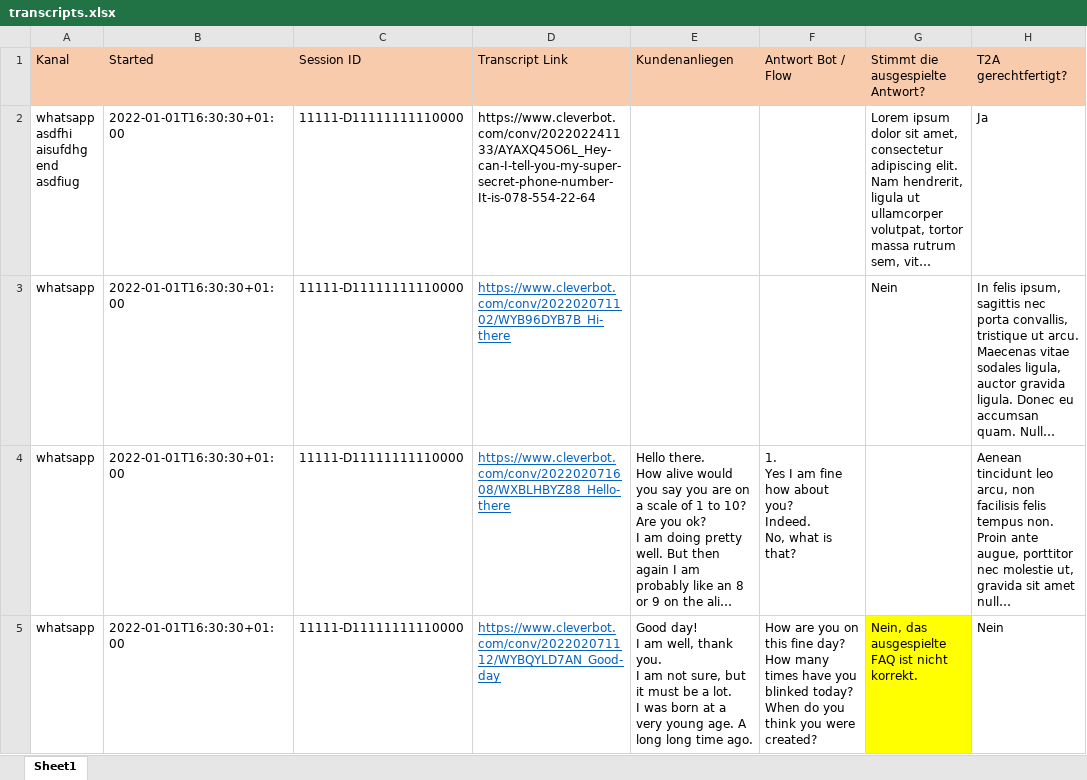
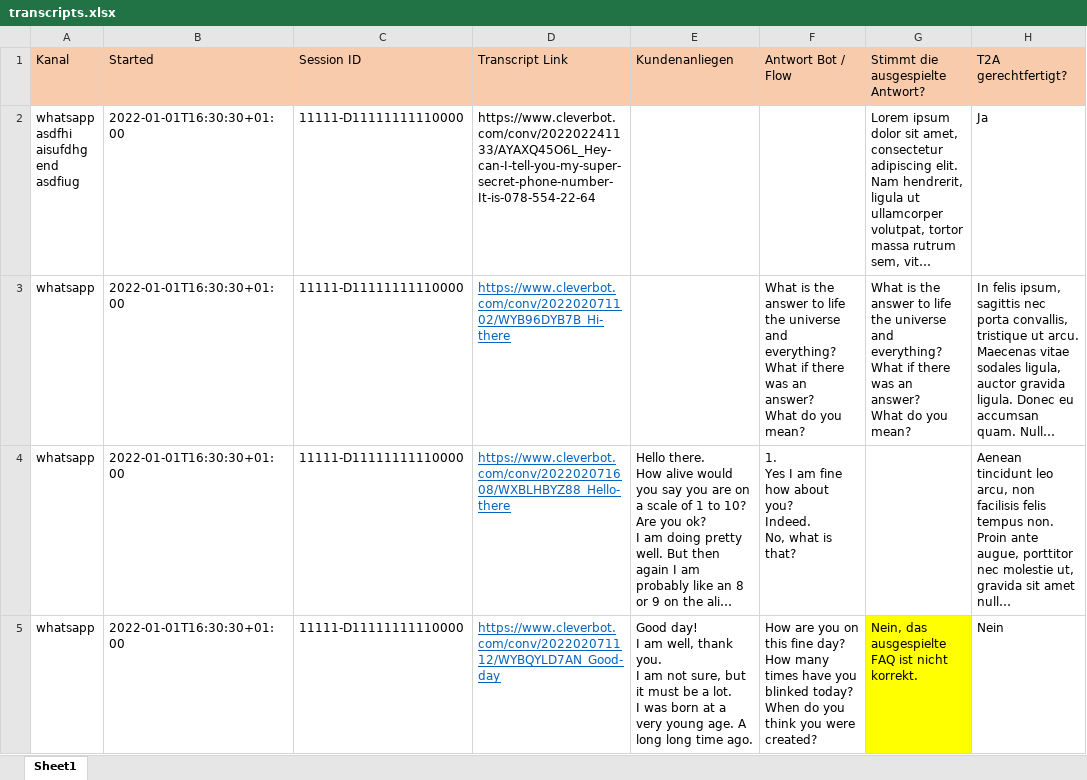
Before and after one commit to GhubDB/Content-Engineer-Studio, an Excel workbook: content_engineer_studio/transcripts.xlsx, sheet Sheet1, drawn as a sheet; only a part is shown; long unchanged cells end in …; values as stored, in another font and other column widths than the file's, no borders; ↵ is a line break in a cell; the diff names each change by its address in the sheet, - before the commit and + after, or states it on an @@ line.

```diff
--- a/content_engineer_studio/transcripts.xlsx (sheet Sheet1)
+++ b/content_engineer_studio/transcripts.xlsx (sheet Sheet1)
-F3 (Antwort Bot / Flow): (empty)
+F3 (Antwort Bot / Flow): What is the answer to life the universe and everything? ↵ What if there was an answer? ↵ What do you mean?
-G3 (Stimmt die ausgespielte Antwort?): Nein
+G3 (Stimmt die ausgespielte Antwort?): What is the answer to life the universe and everything? ↵ What if there was an answer? ↵ What do you mean?
```
Also changed, not shown: 2 other files.
